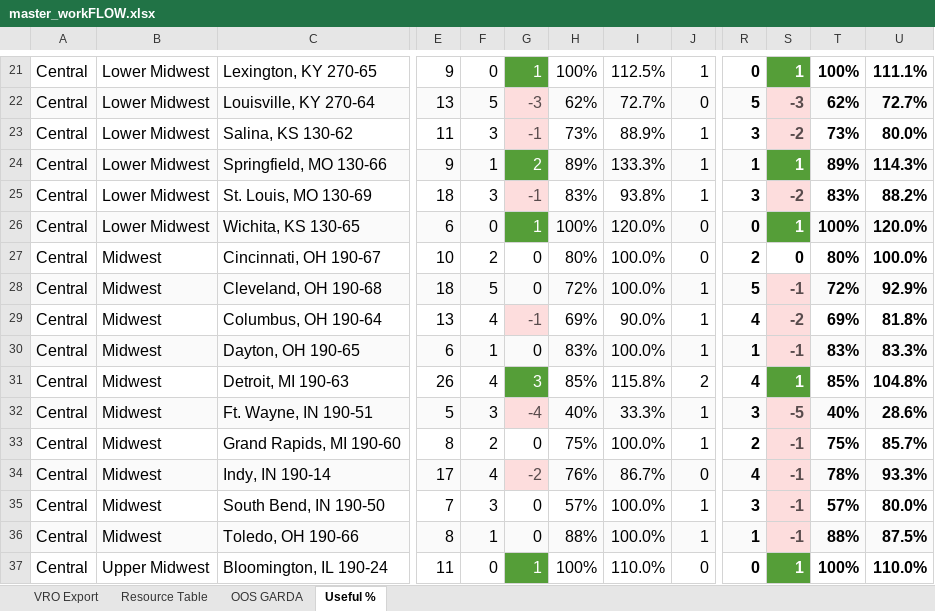
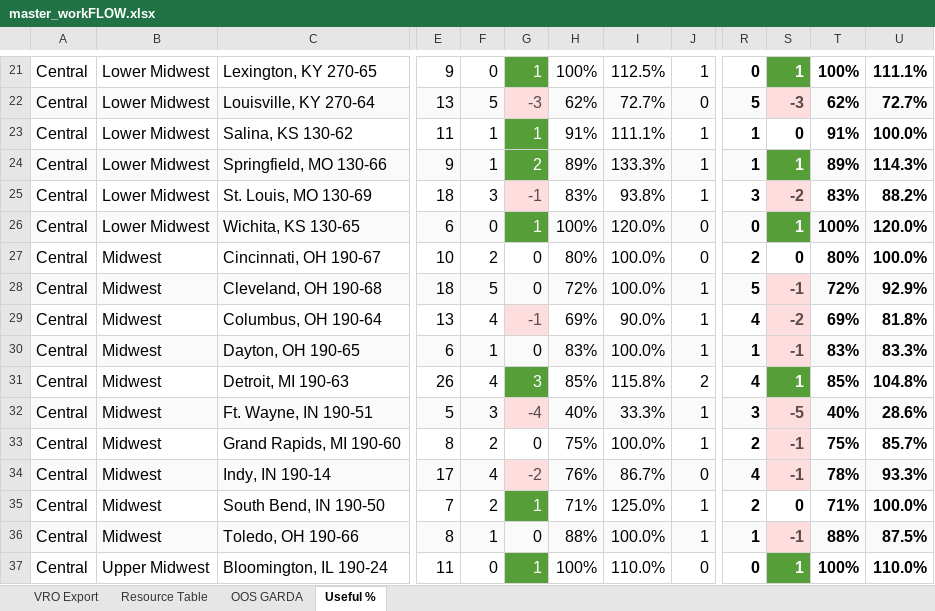
Before and after one commit to nmaysonet/workFLOW, an Excel workbook: master_workFLOW.xlsx, sheet Useful %, drawn as a sheet; only a part is shown, gaps mark what is left out; values as stored, in another font and other column widths than the file's, no borders; the diff covers the shown part only; the diff names each change by its address in the sheet, - before the commit and + after, or states it on an @@ line.

```diff
--- a/master_workFLOW.xlsx (sheet Useful %)
+++ b/master_workFLOW.xlsx (sheet Useful %)
-F23: 3
+F23: 1
-G23: -1
+G23: 1
@@ G23 fill: #FDDDDD → #559E38, text colour: #584B4C → #FFFFFF @@
-H23: 73%
+H23: 91%
-I23: 88.9%
+I23: 111.1%
-R23: 3
+R23: 1
-S23: -2
+S23: 0
@@ S23 fill: #FDDDDD → none, text colour: #584B4C → black @@
-T23: 73%
+T23: 91%
-U23: 80.0%
+U23: 100.0%
-F35: 3
+F35: 2
-G35: 0
+G35: 1
@@ G35 fill: none → #559E38, text colour: black → #FFFFFF @@
-H35: 57%
+H35: 71%
-I35: 100.0%
+I35: 125.0%
-R35: 3
+R35: 2
-S35: -1
+S35: 0
@@ S35 fill: #FDDDDD → none, text colour: #584B4C → black @@
-T35: 57%
+T35: 71%
-U35: 80.0%
+U35: 100.0%
```
Also changed, not shown: 1 added row, 1 removed row, 28 edited cells and cell formats elsewhere in this sheet, sheet VRO Export, sheet OOS GARDA, hidden cells.
